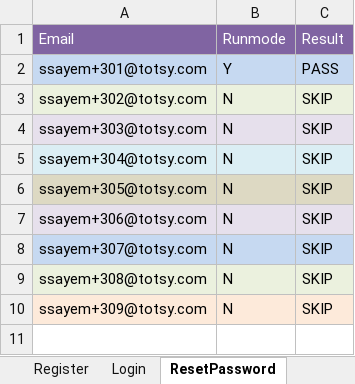
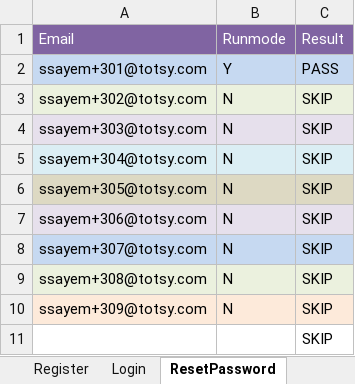
Before and after one commit to ShultzShining/HybridFramework-Using-Selenium, an Excel workbook: com.ecommerce.automation/src/main/java/com/ecommerce/xls/Login functionality.xlsx, sheet ResetPassword, drawn as a sheet; values as stored, in another font and other column widths than the file's, no borders; the diff names each change by its address in the sheet, - before the commit and + after, or states it on an @@ line.

```diff
--- a/com.ecommerce.automation/src/main/java/com/ecommerce/xls/Login functionality.xlsx (sheet ResetPassword)
+++ b/com.ecommerce.automation/src/main/java/com/ecommerce/xls/Login functionality.xlsx (sheet ResetPassword)
+row 11:  |  | SKIP
```
Also changed, not shown: sheet Test Steps, sheet Login, 8 other files.
